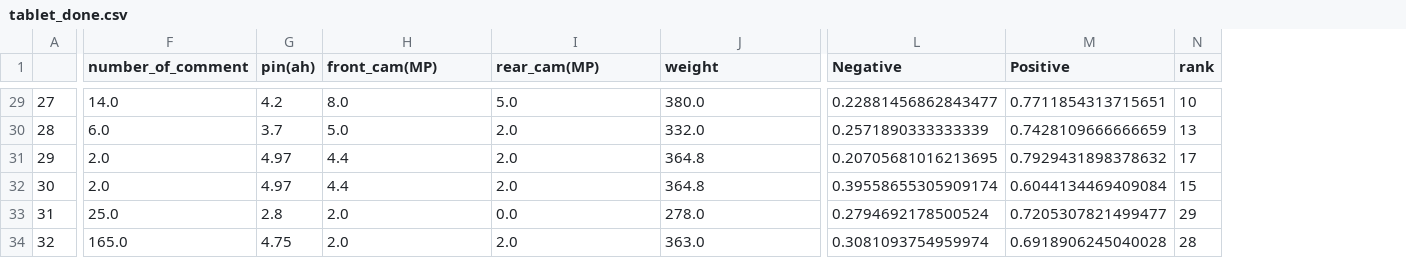
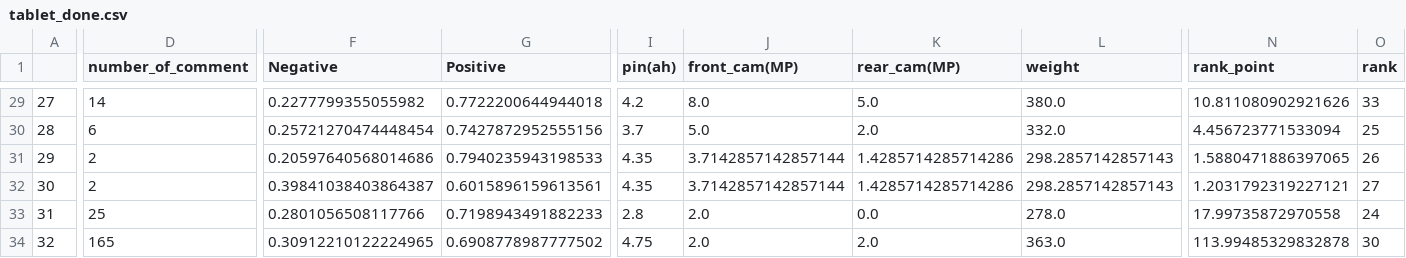
Before and after one commit to ngoclp2000/Introduction_To_Data_Science, a CSV file: data/phone_and_tablet/tablet_done.csv, drawn as a sheet; only a part is shown, gaps mark what is left out; removed rows and columns are numbered as before the commit, all else as after; the diff covers the shown part only; the diff names each change by its address in the sheet, - before the commit and + after, or states it on an @@ line.

```diff
--- a/data/phone_and_tablet/tablet_done.csv
+++ b/data/phone_and_tablet/tablet_done.csv
+column D (number_of_comment), rows 29-34: 14 | 6 | 2 | 2 | 25 | 165
+column F (Negative), rows 29-34: 0.2277799355055982 | 0.25721270474448454 | 0.20597640568014686 | 0.39841038403864387 | 0.2801056508117766 | 0.30912210122224965
+column G (Positive), rows 29-34: 0.7722200644944018 | 0.7427872952555156 | 0.7940235943198533 | 0.6015896159613561 | 0.7198943491882233 | 0.6908778987777502
-column F (number_of_comment), rows 29-34: 14.0 | 6.0 | 2.0 | 2.0 | 25.0 | 165.0
-column L (Negative), rows 29-34: 0.22881456862843477 | 0.2571890333333339 | 0.20705681016213695 | 0.39558655305909174 | 0.2794692178500524 | 0.3081093754959974
-column M (Positive), rows 29-34: 0.7711854313715651 | 0.7428109666666659 | 0.7929431898378632 | 0.6044134469409084 | 0.7205307821499477 | 0.6918906245040028
+column N (rank_point), rows 29-34: 10.811080902921626 | 4.456723771533094 | 1.5880471886397065 | 1.2031792319227121 | 17.99735872970558 | 113.99485329832878
-O29 (rank): 10
+O29 (rank): 33
-O30 (rank): 13
+O30 (rank): 25
-I31:I32 (pin(ah)): 4.97
+I31:I32 (pin(ah)): 4.35
-J31:J32 (front_cam(MP)): 4.4
+J31:J32 (front_cam(MP)): 3.7142857142857144
-K31:K32 (rear_cam(MP)): 2.0
+K31:K32 (rear_cam(MP)): 1.4285714285714286
-L31:L32 (weight): 364.8
+L31:L32 (weight): 298.2857142857143
-O31 (rank): 17
+O31 (rank): 26
-O32 (rank): 15
+O32 (rank): 27
-O33 (rank): 29
+O33 (rank): 24
-O34 (rank): 28
+O34 (rank): 30
```
Also changed, not shown: 59 edited cells elsewhere in this file, data/electric_device/tivi_done.csv, data/phone_and_tablet/normal_phone_done.csv, 14 other files.
